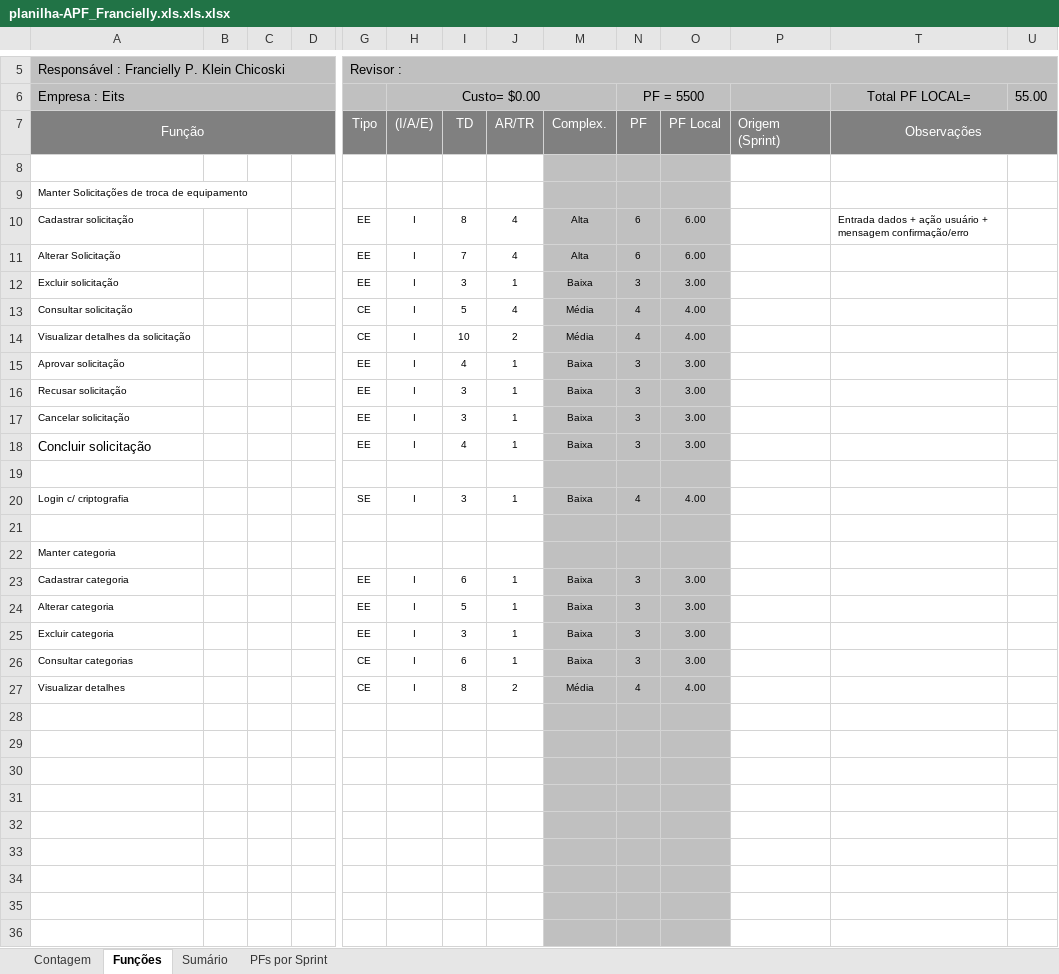
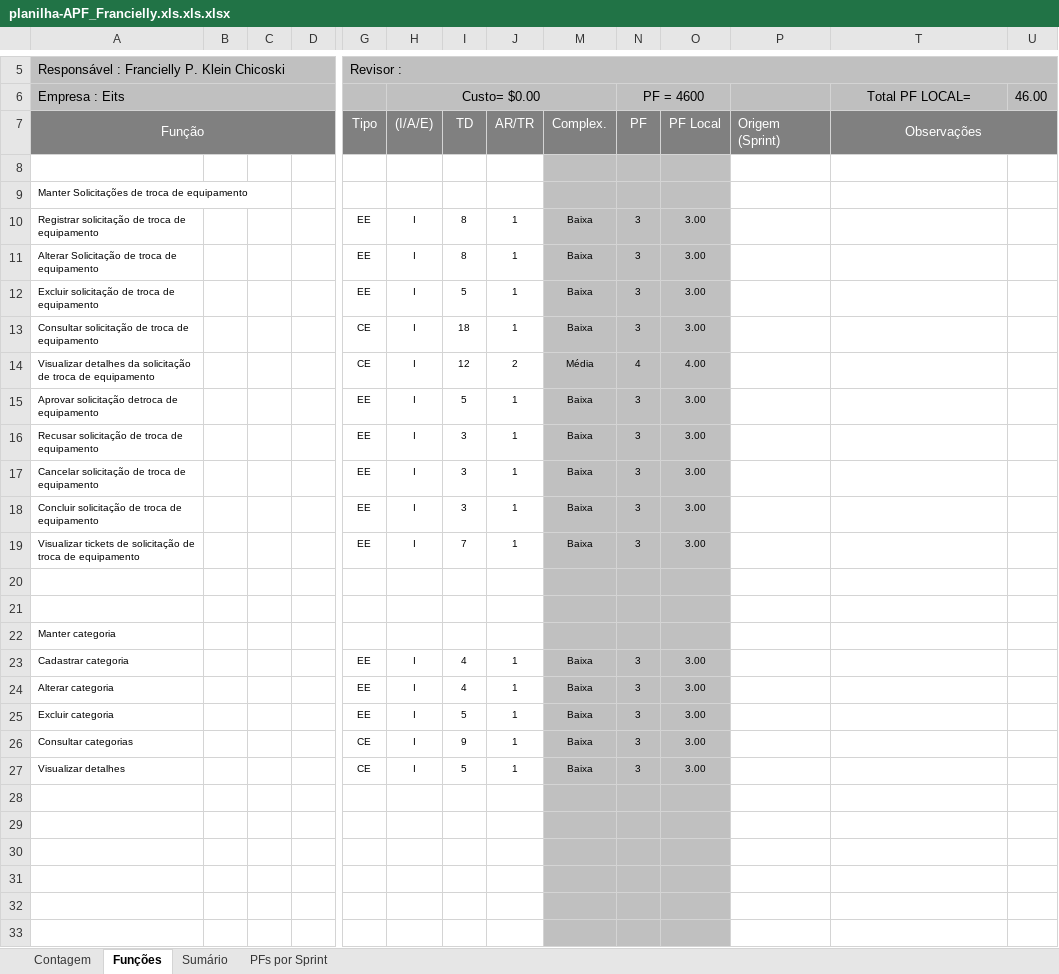
Before and after one commit to FranChicoski/desafioEits, an Excel workbook: Requisitos/planilha-APF_Francielly.xls.xls.xlsx, sheet Funções, drawn as a sheet; only a part is shown, gaps mark what is left out; the shorter side is filled out with more unchanged rows; values as stored, in another font and other column widths than the file's, no borders; charts and pictures and conditional formats not drawn; removed rows and columns are numbered as before the commit, all else as after; rows hold the shown columns only; the diff names each change by its address in the sheet, - before the commit and + after, or states it on an @@ line.

```diff
--- a/Requisitos/planilha-APF_Francielly.xls.xls.xlsx (sheet Funções)
+++ b/Requisitos/planilha-APF_Francielly.xls.xls.xlsx (sheet Funções)
-N6: PF = 5500
+N6: PF = 4600
-U6: 55.00
+U6: 46.00
-row 10: Cadastrar solicitação |  |  |  | EE | I | 8 | 4 | Alta | 6 | 6.00 |  | Entrada dados + ação usuário + mensagem confirmação/erro
-row 11: Alterar Solicitação |  |  |  | EE | I | 7 | 4 | Alta | 6 | 6.00
+row 10: Registrar solicitação de troca de equipamento |  |  |  | EE | I | 8 | 1 | Baixa | 3 | 3.00
+row 11: Alterar Solicitação de troca de equipamento |  |  |  | EE | I | 8 | 1 | Baixa | 3 | 3.00
-A12 (Empresa : Eits): Excluir solicitação
+A12 (Empresa : Eits): Excluir solicitação de troca de equipamento
-I12: 3
+I12: 5
-row 13: Consultar solicitação |  |  |  | CE | I | 5 | 4 | Média | 4 | 4.00
+row 13: Consultar solicitação de troca de equipamento |  |  |  | CE | I | 18 | 1 | Baixa | 3 | 3.00
-A14 (Empresa : Eits): …da solicitação
+A14 (Empresa : Eits): …da solicitação de troca de equipamento
-I14: 10
+I14: 12
-A15 (Empresa : Eits): Aprovar solicitação
+A15 (Empresa : Eits): Aprovar solicitação detroca de equipamento
-I15: 4
+I15: 5
-A16 (Empresa : Eits): Recusar solicitação
+A16 (Empresa : Eits): Recusar solicitação de troca de equipamento
-A17 (Empresa : Eits): Cancelar solicitação
+A17 (Empresa : Eits): Cancelar solicitação de troca de equipamento
-A18 (Empresa : Eits): Concluir solicitação
+A18 (Empresa : Eits): Concluir solicitação de troca de equipamento
@@ A18 text size: smaller @@
-I18: 4
+I18: 3
+row 19: Visualizar tickets de solicitação de troca de equipamento |  |  |  | EE | I | 7 | 1 | Baixa | 3 | 3.00
-row 20: Login c/ criptografia |  |  |  | SE | I | 3 | 1 | Baixa | 4 | 4.00
-I23: 6
+I23: 4
-I24: 5
+I24: 4
-I25: 3
+I25: 5
-I26: 6
+I26: 9
-I27: 8
+I27: 5
-J27: 2
+J27: 1
-M27: Média
+M27: Baixa
-N27 (PF = 4600): 4
+N27 (PF = 4600): 3
-O27: 4.00
+O27: 3.00
```
Also changed, not shown: sheet Sumário, sheet Contagem, formulas that keep their value, hidden cells, 40 other files.
